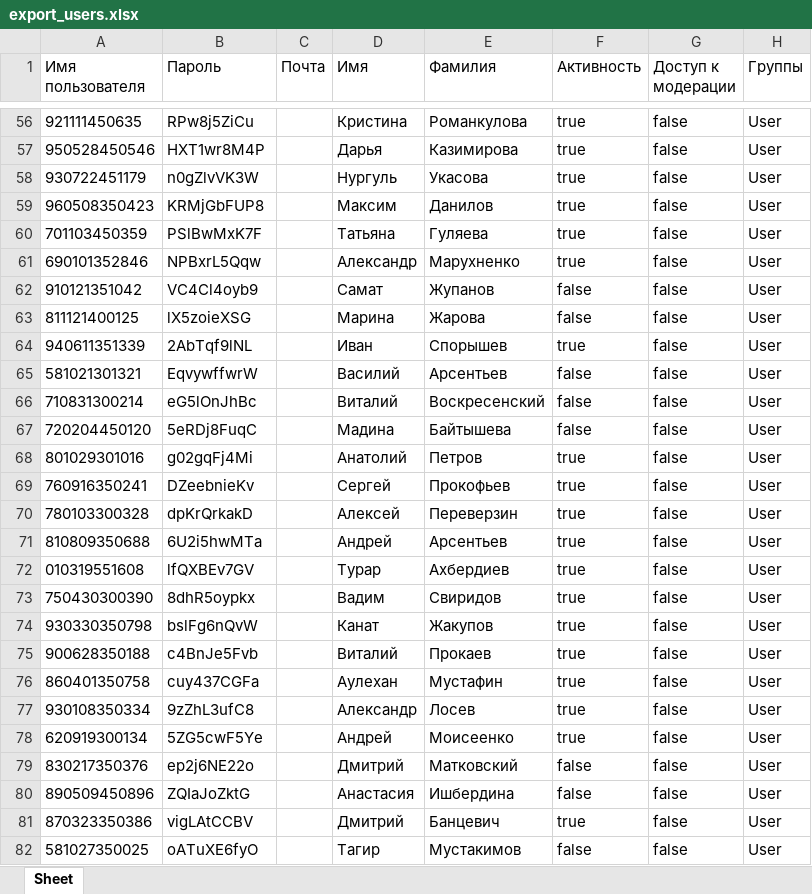
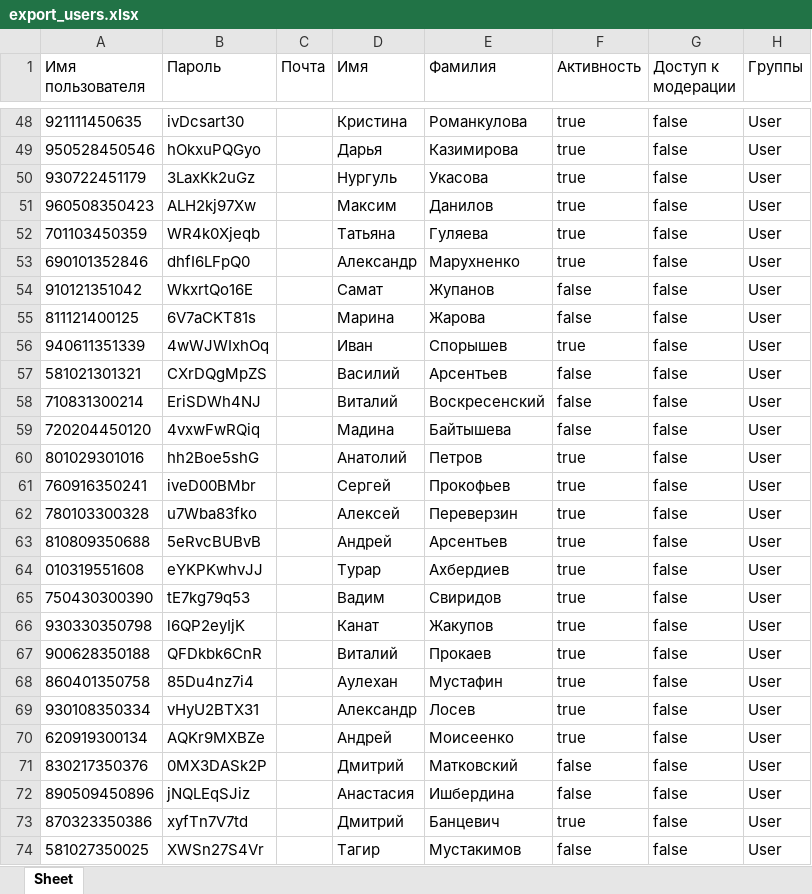
Before and after one commit to bogdandrienko/python-jsx-smart-pmp-app, an Excel workbook: web-platform_11_21_dev/static/media/data/account/export_users.xlsx, sheet Sheet, drawn as a sheet; only a part is shown, gaps mark what is left out; values as stored, in another font and other column widths than the file's, no borders; addresses are those after the commit; the diff covers the shown part only; the diff names each change by its address in the sheet, - before the commit and + after, or states it on an @@ line.

```diff
--- a/web-platform_11_21_dev/static/media/data/account/export_users.xlsx (sheet Sheet)
+++ b/web-platform_11_21_dev/static/media/data/account/export_users.xlsx (sheet Sheet)
-B48 (Пароль): RPw8j5ZiCu
+B48 (Пароль): ivDcsart30
-B49 (Пароль): HXT1wr8M4P
+B49 (Пароль): hOkxuPQGyo
-B50 (Пароль): n0gZlvVK3W
+B50 (Пароль): 3LaxKk2uGz
-B51 (Пароль): KRMjGbFUP8
+B51 (Пароль): ALH2kj97Xw
-B52 (Пароль): PSlBwMxK7F
+B52 (Пароль): WR4k0Xjeqb
-B53 (Пароль): NPBxrL5Qqw
+B53 (Пароль): dhfI6LFpQ0
-B54 (Пароль): VC4Cl4oyb9
+B54 (Пароль): WkxrtQo16E
-B55 (Пароль): lX5zoieXSG
+B55 (Пароль): 6V7aCKT81s
-B56 (Пароль): 2AbTqf9lNL
+B56 (Пароль): 4wWJWIxhOq
-B57 (Пароль): EqvywffwrW
+B57 (Пароль): CXrDQgMpZS
-B58 (Пароль): eG5lOnJhBc
+B58 (Пароль): EriSDWh4NJ
-B59 (Пароль): 5eRDj8FuqC
+B59 (Пароль): 4vxwFwRQiq
-B60 (Пароль): g02gqFj4Mi
+B60 (Пароль): hh2Boe5shG
-B61 (Пароль): DZeebnieKv
+B61 (Пароль): iveD00BMbr
-B62 (Пароль): dpKrQrkakD
+B62 (Пароль): u7Wba83fko
-B63 (Пароль): 6U2i5hwMTa
+B63 (Пароль): 5eRvcBUBvB
-B64 (Пароль): lfQXBEv7GV
+B64 (Пароль): eYKPKwhvJJ
-B65 (Пароль): 8dhR5oypkx
+B65 (Пароль): tE7kg79q53
-B66 (Пароль): bslFg6nQvW
+B66 (Пароль): l6QP2eyIjK
-B67 (Пароль): c4BnJe5Fvb
+B67 (Пароль): QFDkbk6CnR
-B68 (Пароль): cuy437CGFa
+B68 (Пароль): 85Du4nz7i4
-B69 (Пароль): 9zZhL3ufC8
+B69 (Пароль): vHyU2BTX31
-B70 (Пароль): 5ZG5cwF5Ye
+B70 (Пароль): AQKr9MXBZe
-B71 (Пароль): ep2j6NE22o
+B71 (Пароль): 0MX3DASk2P
-B72 (Пароль): ZQIaJoZktG
+B72 (Пароль): jNQLEqSJiz
-B73 (Пароль): vigLAtCCBV
+B73 (Пароль): xyfTn7V7td
-B74 (Пароль): oATuXE6fyO
+B74 (Пароль): XWSn27S4Vr
```
Also changed, not shown: 1 added row, 8 removed rows and 61 edited cells elsewhere in this sheet, web-platform_11_21_dev/static/media/data/account/generate_passwords.xlsx, 20 other files.
